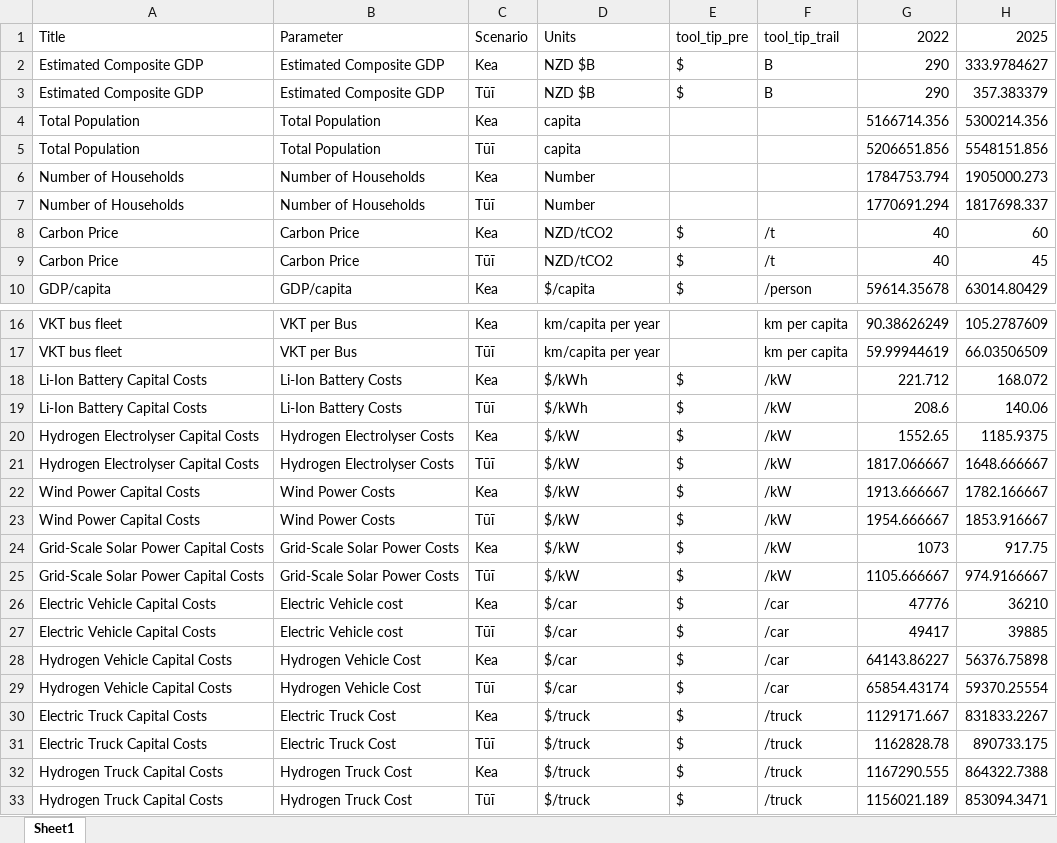
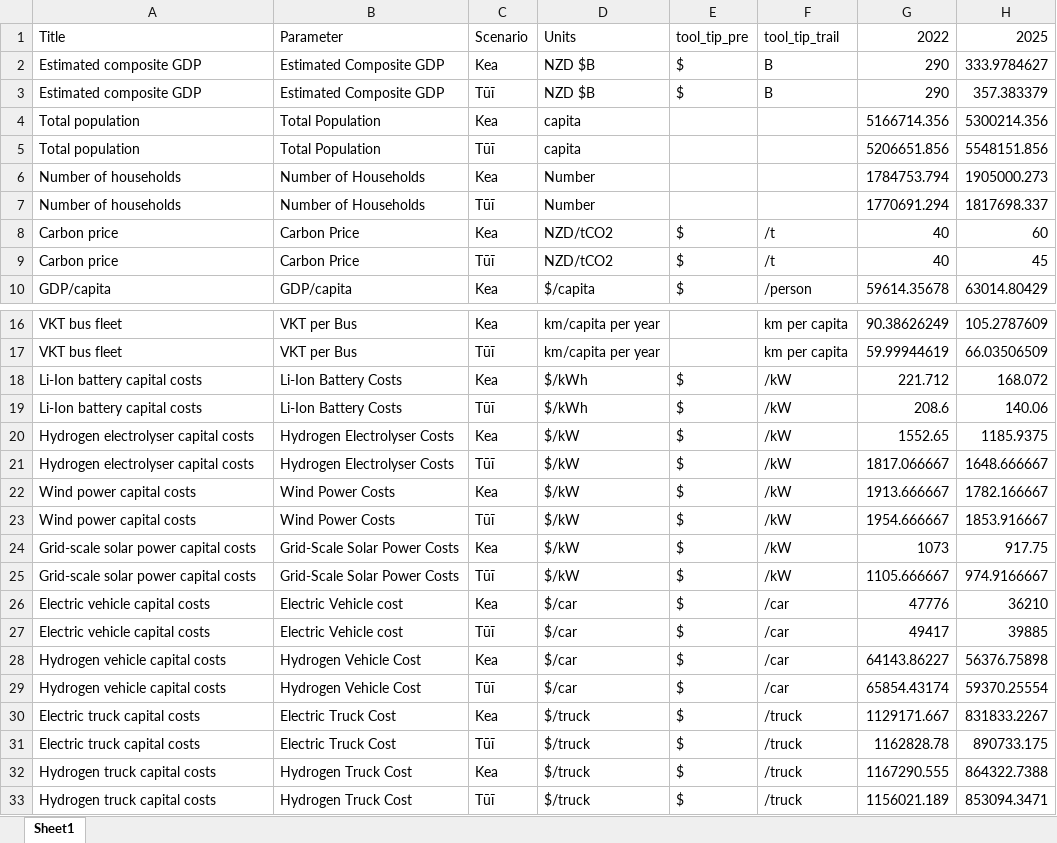
Before and after one commit to EECA-NZ/TIMES-NZ-Visualisation, an Excel workbook: TIMES_shiny/data_cleaning/Assumptions.xlsx, sheet Sheet1, drawn as a sheet; only a part is shown, gaps mark what is left out; values as stored, in another font and other column widths than the file's, no borders; the diff names each change by its address in the sheet, - before the commit and + after, or states it on an @@ line.

```diff
--- a/TIMES_shiny/data_cleaning/Assumptions.xlsx (sheet Sheet1)
+++ b/TIMES_shiny/data_cleaning/Assumptions.xlsx (sheet Sheet1)
-A2:A3: Estimated Composite GDP
+A2:A3: Estimated composite GDP
-A4:A5: Total Population
+A4:A5: Total population
-A6:A7: Number of Households
+A6:A7: Number of households
-A8:A9: Carbon Price
+A8:A9: Carbon price
-A18:A19: Li-Ion Battery Capital Costs
+A18:A19: Li-Ion battery capital costs
-A20:A21: Hydrogen Electrolyser Capital Costs
+A20:A21: Hydrogen electrolyser capital costs
-A22:A23: Wind Power Capital Costs
+A22:A23: Wind power capital costs
-A24:A25: Grid-Scale Solar Power Capital Costs
+A24:A25: Grid-scale solar power capital costs
-A26:A27: Electric Vehicle Capital Costs
+A26:A27: Electric vehicle capital costs
-A28:A29: Hydrogen Vehicle Capital Costs
+A28:A29: Hydrogen vehicle capital costs
-A30:A31: Electric Truck Capital Costs
+A30:A31: Electric truck capital costs
-A32:A33: Hydrogen Truck Capital Costs
+A32:A33: Hydrogen truck capital costs
```
Also changed, not shown: TIMES_shiny/data_cleaning/Key-Insight.xlsx, TIMES_shiny/data_cleaning/Schema.xlsx, 6 other files.
